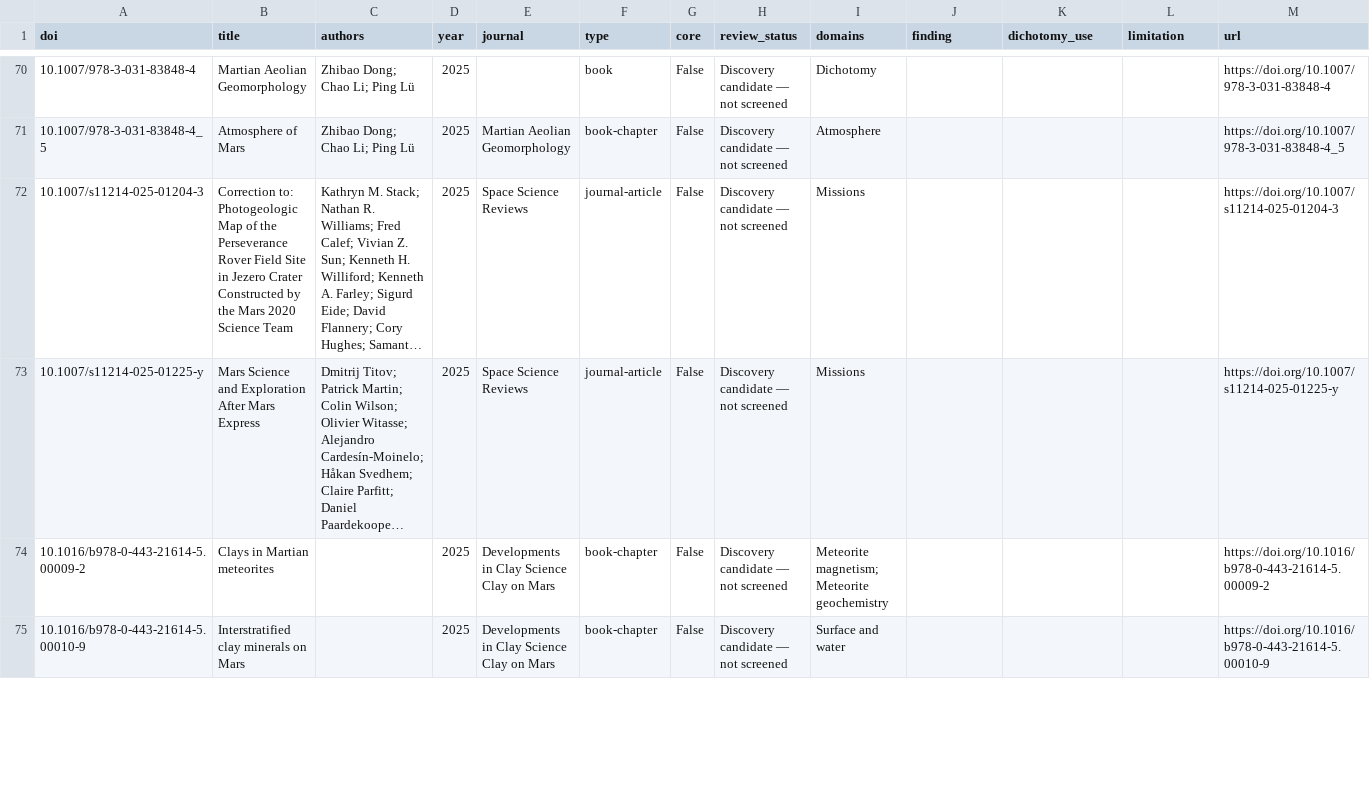
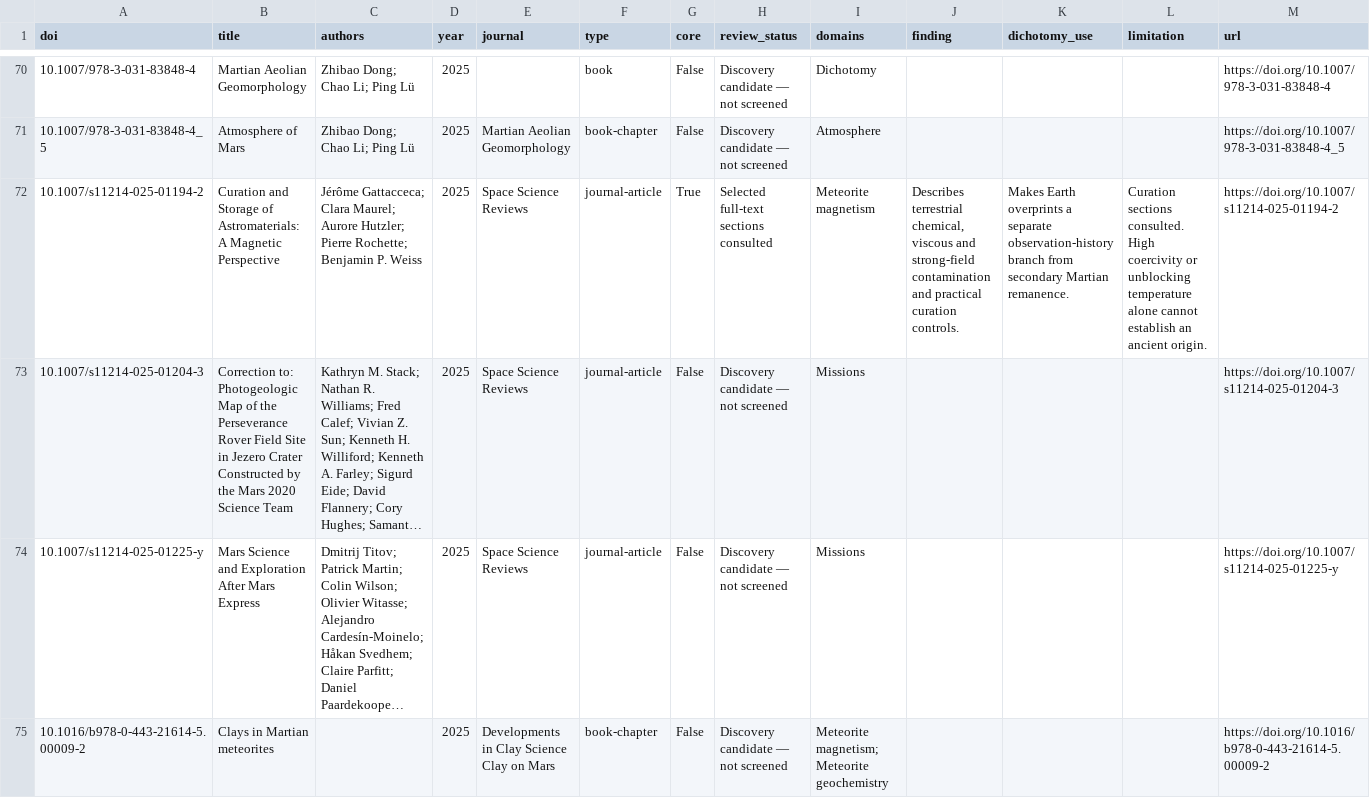
Before and after one commit to charlottecrocicchia-netizen/mars-wind-lab, a CSV file: research/catalog.csv, drawn as a sheet; only a part is shown, gaps mark what is left out; the shorter side is filled out with more unchanged rows; long unchanged cells end in …; the diff covers the shown part only; the diff names each change by its address in the sheet, - before the commit and + after, or states it on an @@ line.

Commit message:
Expand meteorite paleomagnetism and connect aqueous alteration evidence

```diff
--- a/research/catalog.csv
+++ b/research/catalog.csv
+row 72: 10.1007/s11214-025-01194-2 | Curation and Storage of Astromaterials: A Magnetic Perspective | Jérôme Gattacceca; Clara Maurel; Aurore Hutzler; Pierre Rochette; Benjamin P. Weiss | 2025 | Space Science Reviews | journal-article | True | Selected full-text sections consulted | Meteorite magnetism | Describes terrestrial chemical, viscous and strong-field contamination and practical curation controls. | Makes Earth overprints a separate observation-history branch from secondary Martian remanence. | Curation sections consulted. High coercivity or unblocking temperature alone cannot establish an ancient origin. | https://doi.org/10.1007/s11214-025-01194-2
```
Also changed, not shown: 4 added rows and 8 edited cells elsewhere in this file, scripts/research/annotations.tsv, 47 other files.
